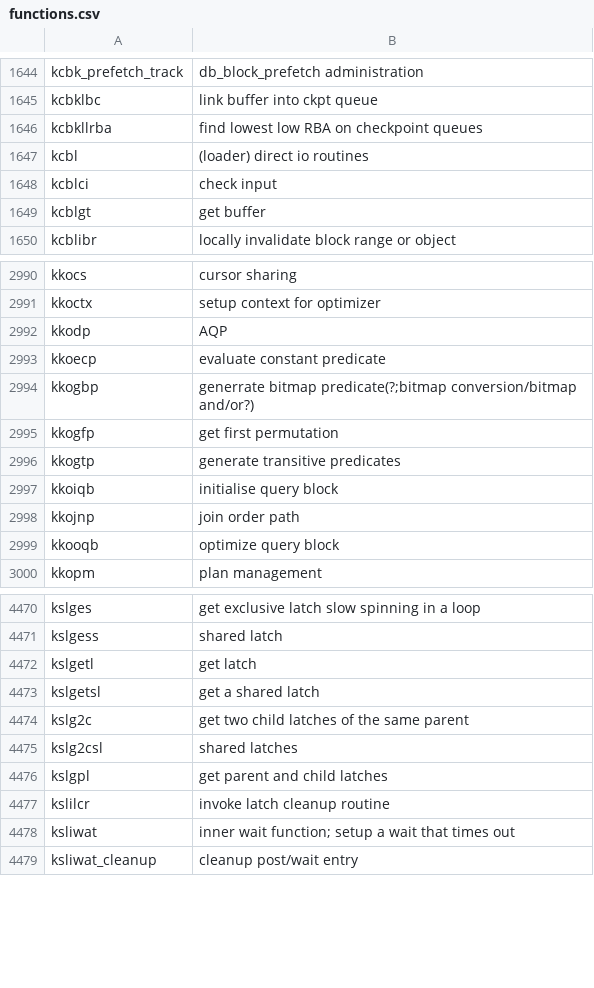
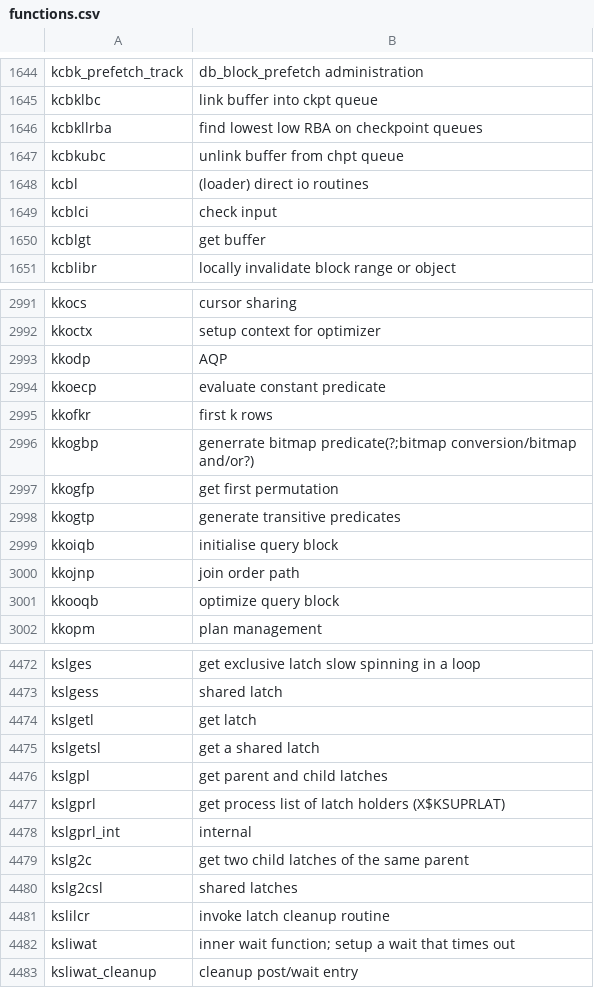
Before and after one commit to skoehler-soocs/ora_db_func_anno, a CSV file: functions.csv, drawn as a sheet; only a part is shown, gaps mark what is left out.

Commit message:
kcbkubc

```diff
--- a/functions.csv
+++ b/functions.csv
@@ -1646,2 +1646,3 @@ kcbklbc|link buffer into ckpt queue
 kcbkllrba|find lowest low RBA on checkpoint queues
+kcbkubc|unlink buffer from chpt queue
 kcbl|(loader) direct io routines
@@ -2993,2 +2994,3 @@ kkodp|AQP
 kkoecp|evaluate constant predicate
+kkofkr|first k rows
 kkogbp|generrate bitmap predicate(?;bitmap conversion/bitmap and/or?)
@@ -4473,5 +4475,7 @@ kslgetl|get latch
 kslgetsl|get a shared latch
+kslgpl|get parent and child latches
+kslgprl|get process list of latch holders (X$KSUPRLAT)
+kslgprl_int|internal
 kslg2c|get two child latches of the same parent
 kslg2csl|shared latches
-kslgpl|get parent and child latches
 kslilcr|invoke latch cleanup routine
```
